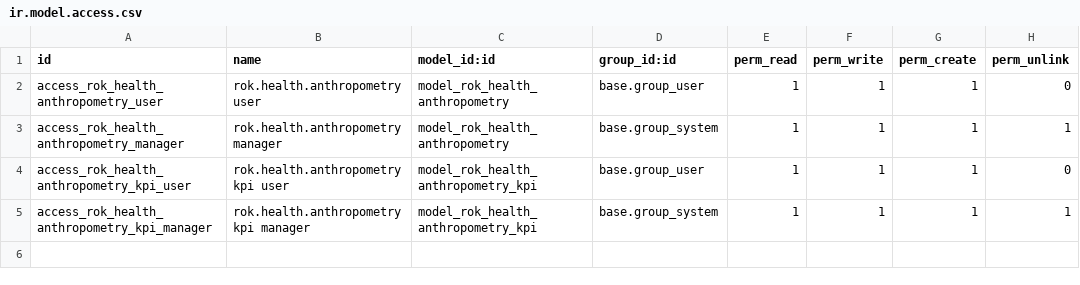
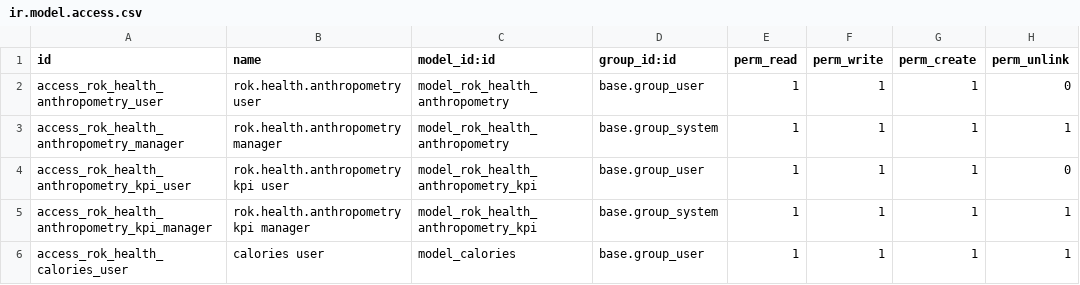
Before and after one commit to ruslan-ok/rok-odoo, a CSV file: rok_health/security/ir.model.access.csv, drawn as a sheet; the diff names each change by its address in the sheet, - before the commit and + after, or states it on an @@ line.

```diff
--- a/rok_health/security/ir.model.access.csv
+++ b/rok_health/security/ir.model.access.csv
+row 6: access_rok_health_calories_user | calories user | model_calories | base.group_user | 1 | 1 | 1 | 1
```
Also changed, not shown: 11 other files.
